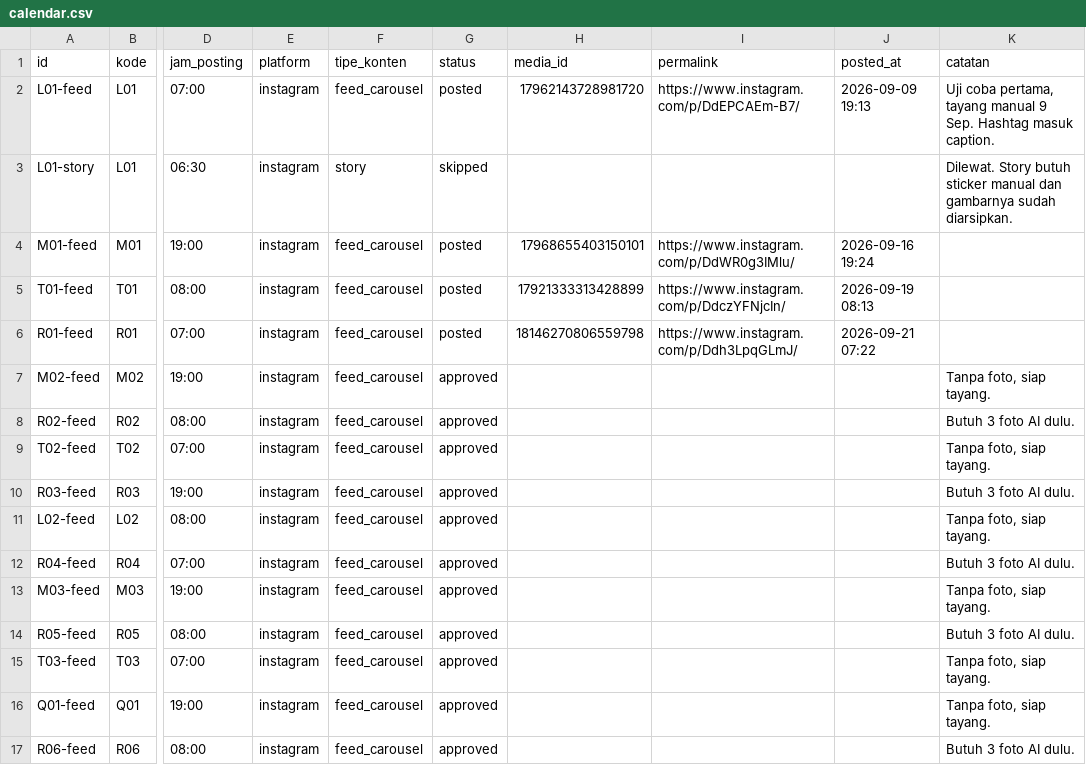
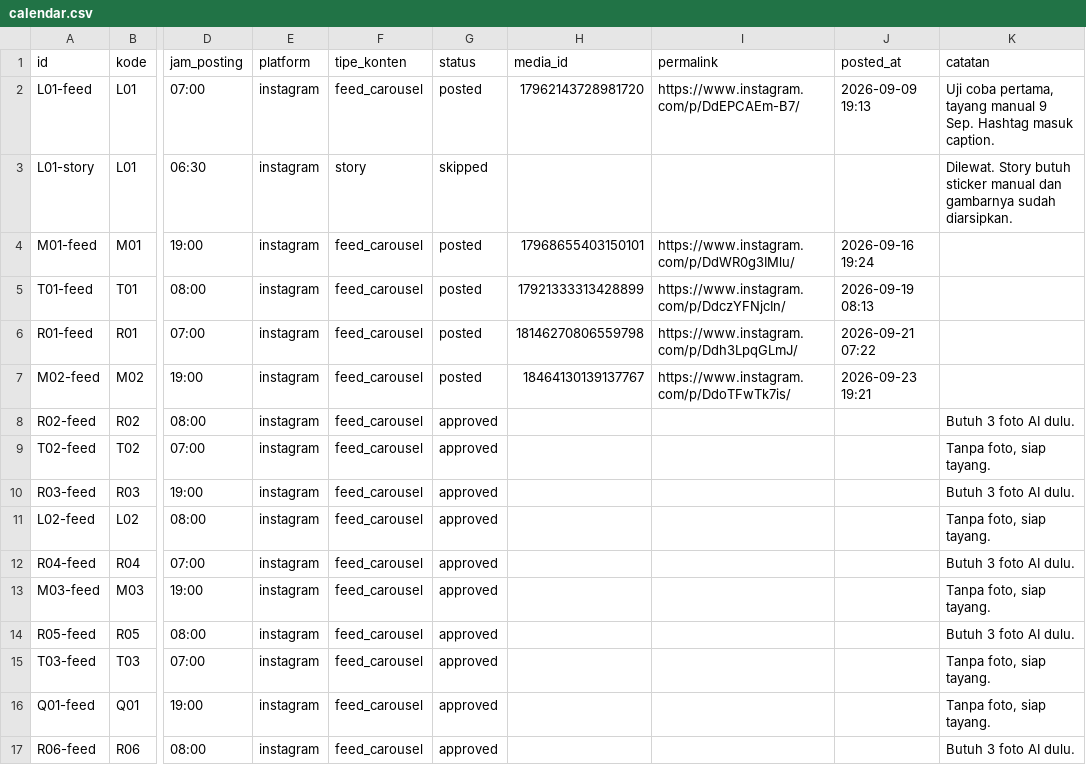
Before and after one commit to zaldywirjawan/piringkalori-agent, a CSV file: calendar.csv, drawn as a sheet; only a part is shown, gaps mark what is left out; the diff names each change by its address in the sheet, - before the commit and + after, or states it on an @@ line.

```diff
--- a/calendar.csv
+++ b/calendar.csv
-G7 (status): approved
+G7 (status): posted
-H7 (media_id): (empty)
+H7 (media_id): 18464130139137767
-I7 (permalink): (empty)
+I7 (permalink): https://www.instagram.com/p/DdoTFwTk7is/
-J7 (posted_at): (empty)
+J7 (posted_at): 2026-09-23 19:21
-K7 (catatan): Tanpa foto, siap tayang.
+K7 (catatan): (empty)
```
Also changed, not shown: log-performa.csv, 10 other files.
